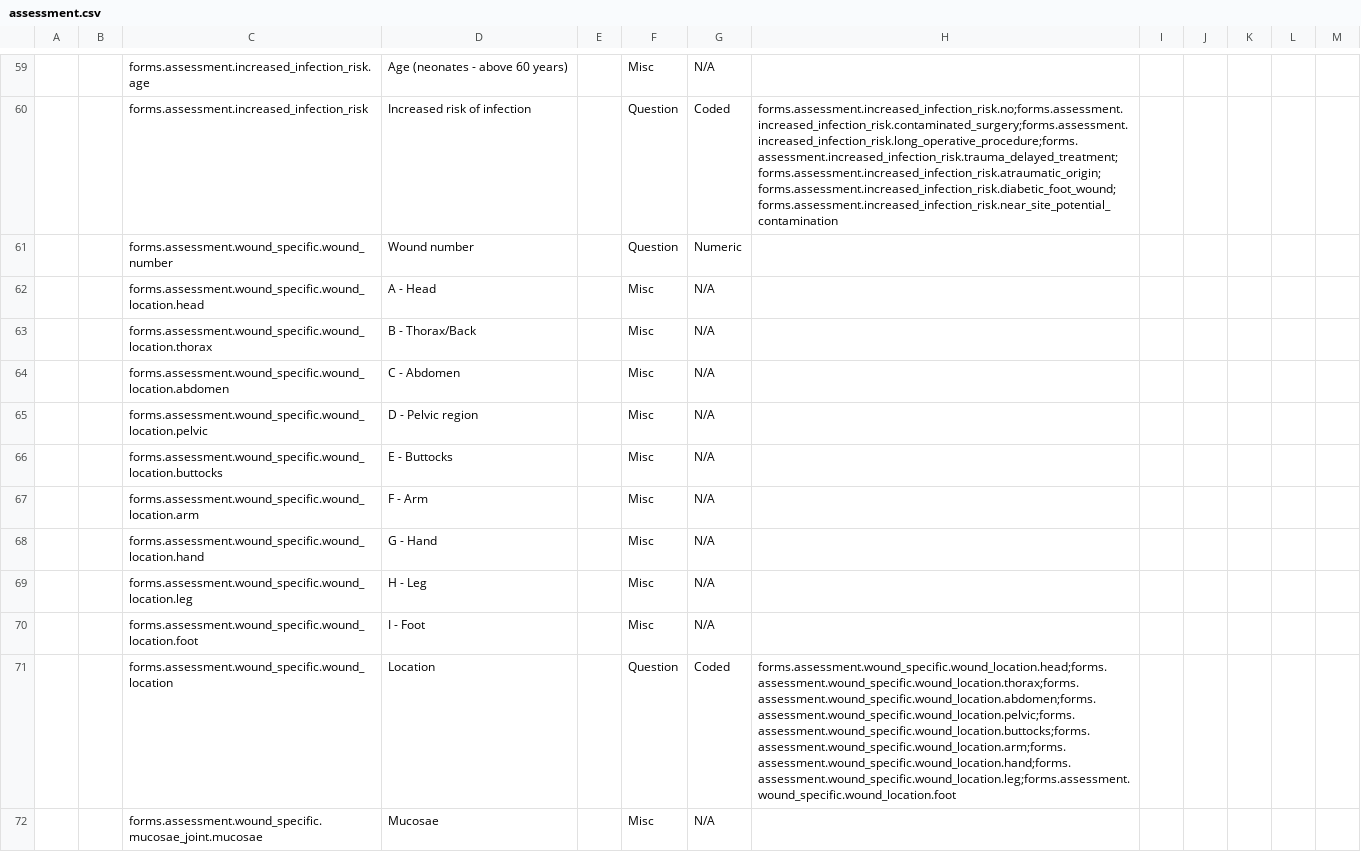
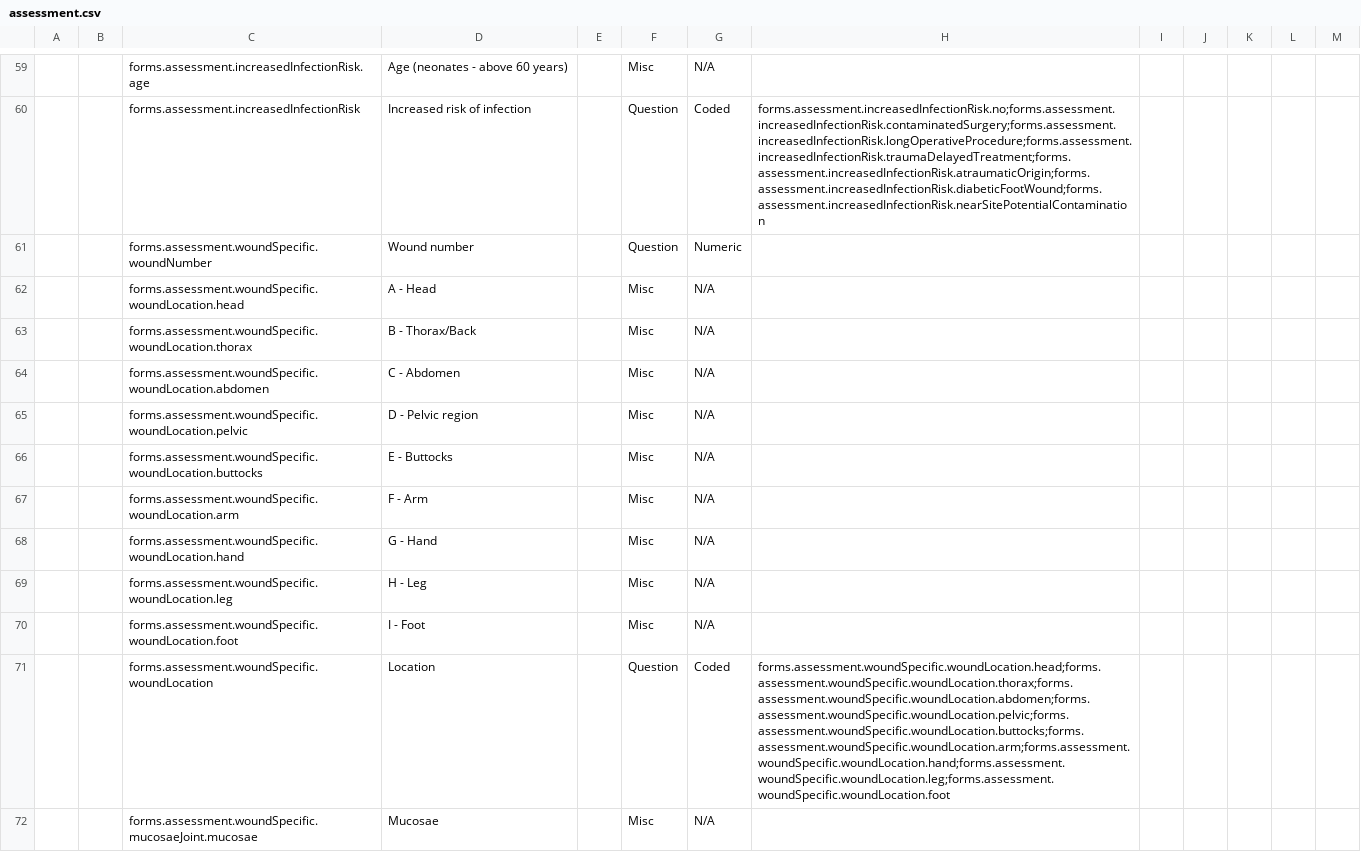
Before and after one commit to Belal-Noory/kunduz-wcc-bahmni-config, a CSV file: openmrs-module-initializer/configuration/concepts/assessment.csv, drawn as a sheet; only a part is shown, gaps mark what is left out; the diff covers the shown part only; the diff names each change by its address in the sheet, - before the commit and + after, or states it on an @@ line.

```diff
--- a/openmrs-module-initializer/configuration/concepts/assessment.csv
+++ b/openmrs-module-initializer/configuration/concepts/assessment.csv
-C59: forms.assessment.increased_infection_risk.age
+C59: forms.assessment.increasedInfectionRisk.age
-C60: forms.assessment.increased_infection_risk
+C60: forms.assessment.increasedInfectionRisk
-H60: forms.assessment.increased_infection_risk.no;forms.assessment.increased_infection_risk.contaminated_surgery;forms.assessment.increased_infection_risk.long_operative_procedure;forms.assessment.increased_infection_risk.trauma_delayed_treatment;forms.assessment.increased_infection_risk.atraumatic_origin;forms.assessment.increased_infection_risk.diabetic_foot_wound;forms.assessment.increased_infection_risk.near_site_potential_contamination
+H60: forms.assessment.increasedInfectionRisk.no;forms.assessment.increasedInfectionRisk.contaminatedSurgery;forms.assessment.increasedInfectionRisk.longOperativeProcedure;forms.assessment.increasedInfectionRisk.traumaDelayedTreatment;forms.assessment.increasedInfectionRisk.atraumaticOrigin;forms.assessment.increasedInfectionRisk.diabeticFootWound;forms.assessment.increasedInfectionRisk.nearSitePotentialContamination
-C61: forms.assessment.wound_specific.wound_number
+C61: forms.assessment.woundSpecific.woundNumber
-C62: forms.assessment.wound_specific.wound_location.head
+C62: forms.assessment.woundSpecific.woundLocation.head
-C63: forms.assessment.wound_specific.wound_location.thorax
+C63: forms.assessment.woundSpecific.woundLocation.thorax
-C64: forms.assessment.wound_specific.wound_location.abdomen
+C64: forms.assessment.woundSpecific.woundLocation.abdomen
-C65: forms.assessment.wound_specific.wound_location.pelvic
+C65: forms.assessment.woundSpecific.woundLocation.pelvic
-C66: forms.assessment.wound_specific.wound_location.buttocks
+C66: forms.assessment.woundSpecific.woundLocation.buttocks
-C67: forms.assessment.wound_specific.wound_location.arm
+C67: forms.assessment.woundSpecific.woundLocation.arm
-C68: forms.assessment.wound_specific.wound_location.hand
+C68: forms.assessment.woundSpecific.woundLocation.hand
-C69: forms.assessment.wound_specific.wound_location.leg
+C69: forms.assessment.woundSpecific.woundLocation.leg
-C70: forms.assessment.wound_specific.wound_location.foot
+C70: forms.assessment.woundSpecific.woundLocation.foot
-C71: forms.assessment.wound_specific.wound_location
+C71: forms.assessment.woundSpecific.woundLocation
-H71: forms.assessment.wound_specific.wound_location.head;forms.assessment.wound_specific.wound_location.thorax;forms.assessment.wound_specific.wound_location.abdomen;forms.assessment.wound_specific.wound_location.pelvic;forms.assessment.wound_specific.wound_location.buttocks;forms.assessment.wound_specific.wound_location.arm;forms.assessment.wound_specific.wound_location.hand;forms.assessment.wound_specific.wound_location.leg;forms.assessment.wound_specific.wound_location.foot
+H71: forms.assessment.woundSpecific.woundLocation.head;forms.assessment.woundSpecific.woundLocation.thorax;forms.assessment.woundSpecific.woundLocation.abdomen;forms.assessment.woundSpecific.woundLocation.pelvic;forms.assessment.woundSpecific.woundLocation.buttocks;forms.assessment.woundSpecific.woundLocation.arm;forms.assessment.woundSpecific.woundLocation.hand;forms.assessment.woundSpecific.woundLocation.leg;forms.assessment.woundSpecific.woundLocation.foot
-C72: forms.assessment.wound_specific.mucosae_joint.mucosae
+C72: forms.assessment.woundSpecific.mucosaeJoint.mucosae
```
Also changed, not shown: 93 edited cells elsewhere in this file.
